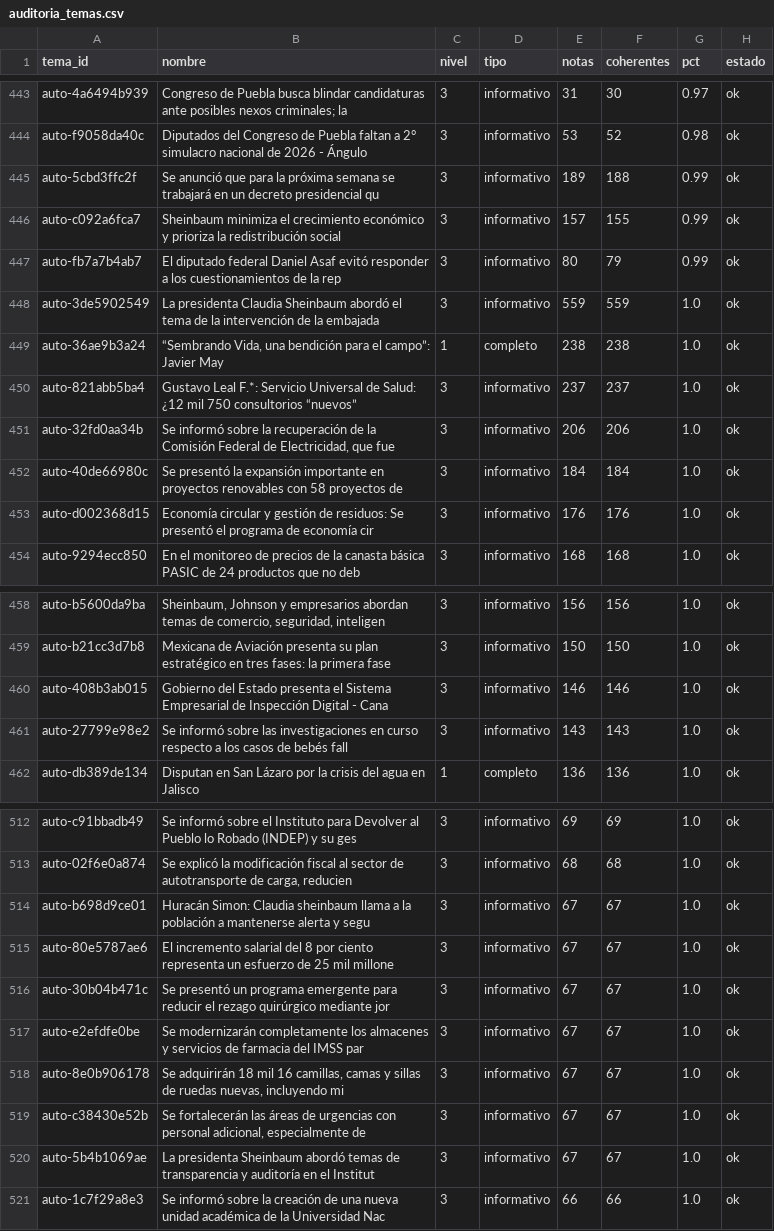
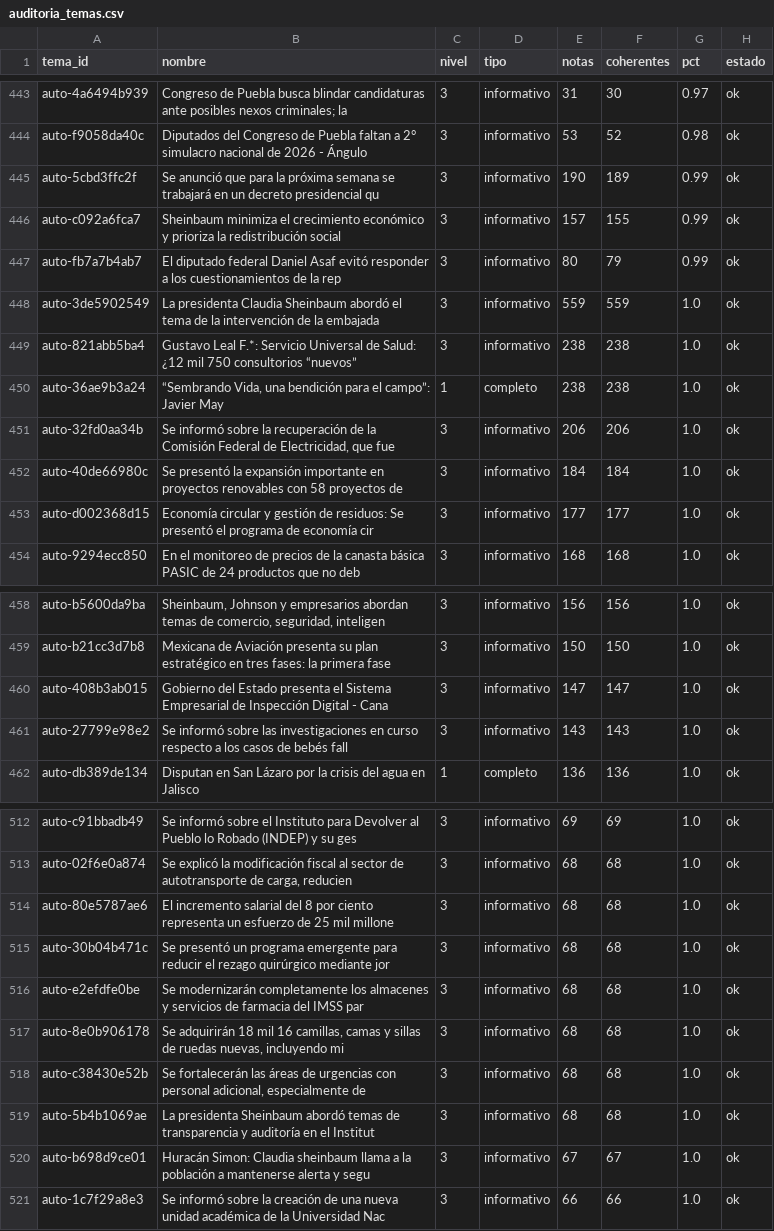
Before and after one commit to OckarLezama/ecosistema-politico, a CSV file: data/auditoria_temas.csv, drawn as a sheet; only a part is shown, gaps mark what is left out.

```diff
--- a/data/auditoria_temas.csv
+++ b/data/auditoria_temas.csv
@@ -444,3 +444,3 @@ auto-4a6494b939,Congreso de Puebla busca blindar candidaturas ante posibles nexo
 auto-f9058da40c,Diputados del Congreso de Puebla faltan a 2° simulacro nacional de 2026 - Ángulo,3,informativo,53,52,0.98,ok
-auto-5cbd3ffc2f,Se anunció que para la próxima semana se trabajará en un decreto presidencial qu,3,informativo,189,188,0.99,ok
+auto-5cbd3ffc2f,Se anunció que para la próxima semana se trabajará en un decreto presidencial qu,3,informativo,190,189,0.99,ok
 auto-c092a6fca7,Sheinbaum minimiza el crecimiento económico y prioriza la redistribución social ,3,informativo,157,155,0.99,ok
@@ -448,7 +448,7 @@ auto-fb7a7b4ab7,El diputado federal Daniel Asaf evitó responder a los cuestiona
 auto-3de5902549,La presidenta Claudia Sheinbaum abordó el tema de la intervención de la embajada,3,informativo,559,559,1.0,ok
+auto-821abb5ba4,Gustavo Leal F.*: Servicio Universal de Salud: ¿12 mil 750 consultorios “nuevos”,3,informativo,238,238,1.0,ok
 auto-36ae9b3a24,"“Sembrando Vida, una bendición para el campo”: Javier May",1,completo,238,238,1.0,ok
-auto-821abb5ba4,Gustavo Leal F.*: Servicio Universal de Salud: ¿12 mil 750 consultorios “nuevos”,3,informativo,237,237,1.0,ok
 auto-32fd0aa34b,"Se informó sobre la recuperación de la Comisión Federal de Electricidad, que fue",3,informativo,206,206,1.0,ok
 auto-40de66980c,Se presentó la expansión importante en proyectos renovables con 58 proyectos de ,3,informativo,184,184,1.0,ok
-auto-d002368d15,Economía circular y gestión de residuos: Se presentó el programa de economía cir,3,informativo,176,176,1.0,ok
+auto-d002368d15,Economía circular y gestión de residuos: Se presentó el programa de economía cir,3,informativo,177,177,1.0,ok
 auto-9294ecc850,En el monitoreo de precios de la canasta básica PASIC de 24 productos que no deb,3,informativo,168,168,1.0,ok
@@ -459,3 +459,3 @@ auto-b5600da9ba,"Sheinbaum, Johnson y empresarios abordan temas de comercio, seg
 auto-b21cc3d7b8,Mexicana de Aviación presenta su plan estratégico en tres fases: la primera fase,3,informativo,150,150,1.0,ok
-auto-408b3ab015,Gobierno del Estado presenta el Sistema Empresarial de Inspección Digital - Cana,3,informativo,146,146,1.0,ok
+auto-408b3ab015,Gobierno del Estado presenta el Sistema Empresarial de Inspección Digital - Cana,3,informativo,147,147,1.0,ok
 auto-27799e98e2,Se informó sobre las investigaciones en curso respecto a los casos de bebés fall,3,informativo,143,143,1.0,ok
@@ -513,9 +513,9 @@ auto-c91bbadb49,Se informó sobre el Instituto para Devolver al Pueblo lo Robado
 auto-02f6e0a874,"Se explicó la modificación fiscal al sector de autotransporte de carga, reducien",3,informativo,68,68,1.0,ok
+auto-80e5787ae6,El incremento salarial del 8 por ciento representa un esfuerzo de 25 mil millone,3,informativo,68,68,1.0,ok
+auto-30b04b471c,Se presentó un programa emergente para reducir el rezago quirúrgico mediante jor,3,informativo,68,68,1.0,ok
+auto-e2efdfe0be,Se modernizarán completamente los almacenes y servicios de farmacia del IMSS par,3,informativo,68,68,1.0,ok
+auto-8e0b906178,"Se adquirirán 18 mil 16 camillas, camas y sillas de ruedas nuevas, incluyendo mi",3,informativo,68,68,1.0,ok
+auto-c38430e52b,"Se fortalecerán las áreas de urgencias con personal adicional, especialmente de ",3,informativo,68,68,1.0,ok
+auto-5b4b1069ae,La presidenta Sheinbaum abordó temas de transparencia y auditoría en el Institut,3,informativo,68,68,1.0,ok
 auto-b698d9ce01,Huracán Simon: Claudia sheinbaum llama a la población a mantenerse alerta y segu,3,informativo,67,67,1.0,ok
-auto-80e5787ae6,El incremento salarial del 8 por ciento representa un esfuerzo de 25 mil millone,3,informativo,67,67,1.0,ok
-auto-30b04b471c,Se presentó un programa emergente para reducir el rezago quirúrgico mediante jor,3,informativo,67,67,1.0,ok
-auto-e2efdfe0be,Se modernizarán completamente los almacenes y servicios de farmacia del IMSS par,3,informativo,67,67,1.0,ok
-auto-8e0b906178,"Se adquirirán 18 mil 16 camillas, camas y sillas de ruedas nuevas, incluyendo mi",3,informativo,67,67,1.0,ok
-auto-c38430e52b,"Se fortalecerán las áreas de urgencias con personal adicional, especialmente de ",3,informativo,67,67,1.0,ok
-auto-5b4b1069ae,La presidenta Sheinbaum abordó temas de transparencia y auditoría en el Institut,3,informativo,67,67,1.0,ok
 auto-1c7f29a8e3,Se informó sobre la creación de una nueva unidad académica de la Universidad Nac,3,informativo,66,66,1.0,ok
```
Also changed, not shown: 3 other files.
